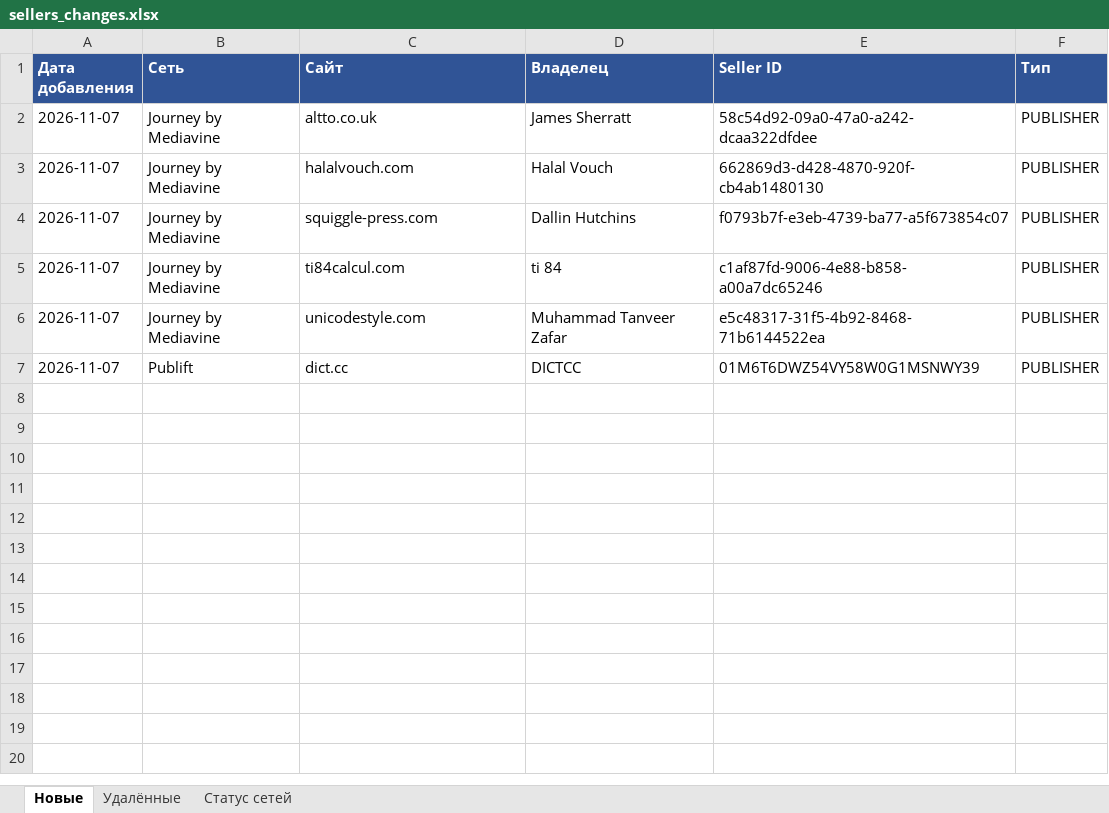
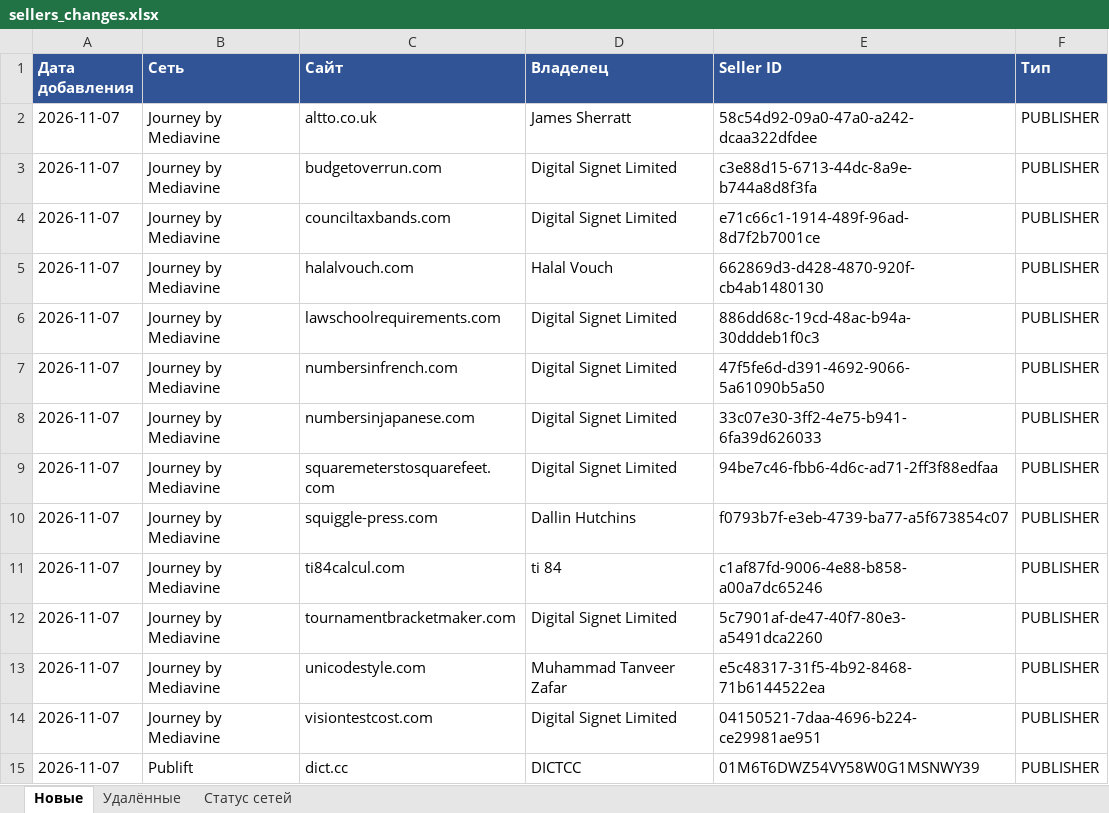
Before and after one commit to gkachalov/ads, an Excel workbook: sellers_changes.xlsx, sheet Новые, drawn as a sheet; values as stored, in another font and other column widths than the file's, no borders; the diff names each change by its address in the sheet, - before the commit and + after, or states it on an @@ line.

```diff
--- a/sellers_changes.xlsx (sheet Новые)
+++ b/sellers_changes.xlsx (sheet Новые)
+row 3: 2026-11-07 | Journey by Mediavine | budgetoverrun.com | Digital Signet Limited | c3e88d15-6713-44dc-8a9e-b744a8d8f3fa | PUBLISHER
+row 4: 2026-11-07 | Journey by Mediavine | counciltaxbands.com | Digital Signet Limited | e71c66c1-1914-489f-96ad-8d7f2b7001ce | PUBLISHER
+row 6: 2026-11-07 | Journey by Mediavine | lawschoolrequirements.com | Digital Signet Limited | 886dd68c-19cd-48ac-b94a-30dddeb1f0c3 | PUBLISHER
+row 7: 2026-11-07 | Journey by Mediavine | numbersinfrench.com | Digital Signet Limited | 47f5fe6d-d391-4692-9066-5a61090b5a50 | PUBLISHER
+row 8: 2026-11-07 | Journey by Mediavine | numbersinjapanese.com | Digital Signet Limited | 33c07e30-3ff2-4e75-b941-6fa39d626033 | PUBLISHER
+row 9: 2026-11-07 | Journey by Mediavine | squaremeterstosquarefeet.com | Digital Signet Limited | 94be7c46-fbb6-4d6c-ad71-2ff3f88edfaa | PUBLISHER
+row 12: 2026-11-07 | Journey by Mediavine | tournamentbracketmaker.com | Digital Signet Limited | 5c7901af-de47-40f7-80e3-a5491dca2260 | PUBLISHER
+row 14: 2026-11-07 | Journey by Mediavine | visiontestcost.com | Digital Signet Limited | 04150521-7daa-4696-b224-ce29981ae951 | PUBLISHER
```
Also changed, not shown: sheet Статус сетей, 3 other files.
